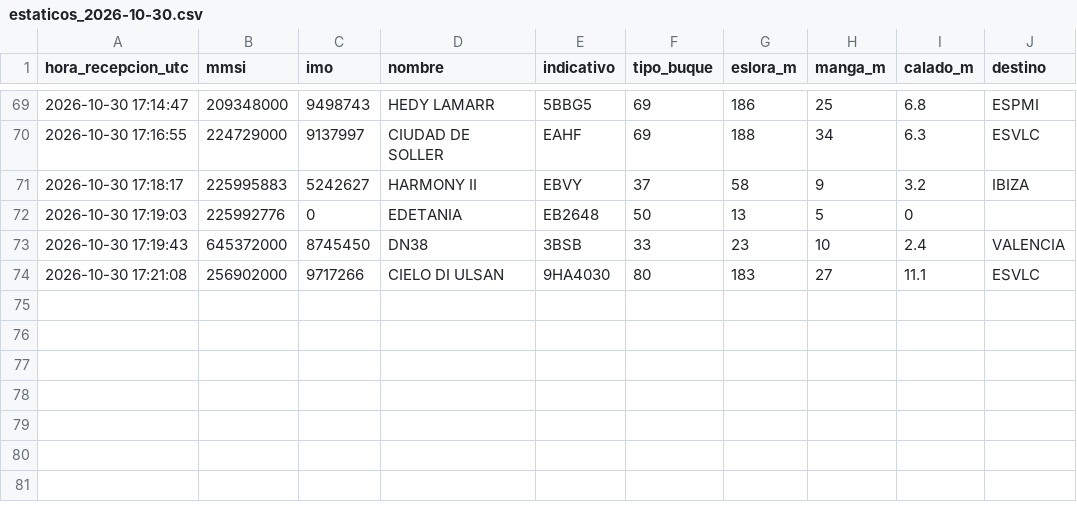
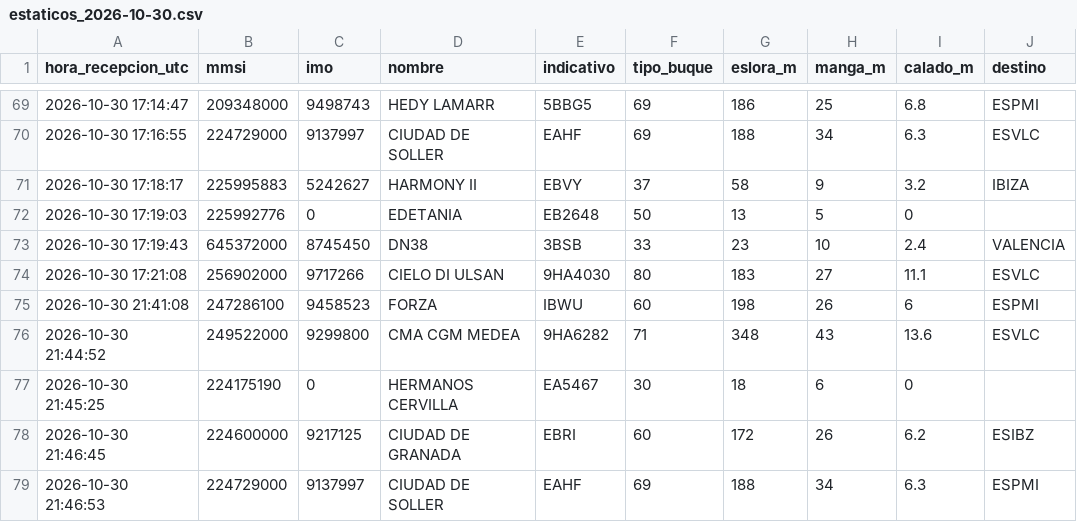
Before and after one commit to prepuccio67/ais-valencia-tfg, a CSV file: datos/estaticos_2026-10-30.csv, drawn as a sheet; only a part is shown, gaps mark what is left out.

```diff
--- a/datos/estaticos_2026-10-30.csv
+++ b/datos/estaticos_2026-10-30.csv
@@ -74 +74,6 @@ hora_recepcion_utc,mmsi,imo,nombre,indicativo,tipo_buque,eslora_m,manga_m,calado
 2026-10-30 17:21:08,256902000,9717266,CIELO DI ULSAN,9HA4030,80,183,27,11.1,ESVLC
+2026-10-30 21:41:08,247286100,9458523,FORZA,IBWU,60,198,26,6,ESPMI
+2026-10-30 21:44:52,249522000,9299800,CMA CGM MEDEA,9HA6282,71,348,43,13.6,ESVLC
+2026-10-30 21:45:25,224175190,0,HERMANOS CERVILLA,EA5467,30,18,6,0,
+2026-10-30 21:46:45,224600000,9217125,CIUDAD DE GRANADA,EBRI,60,172,26,6.2,ESIBZ
+2026-10-30 21:46:53,224729000,9137997,CIUDAD DE SOLLER,EAHF,69,188,34,6.3,ESPMI
```
Also changed, not shown: salidas/cobertura.csv, salidas/escalas.csv, 3 other files.
